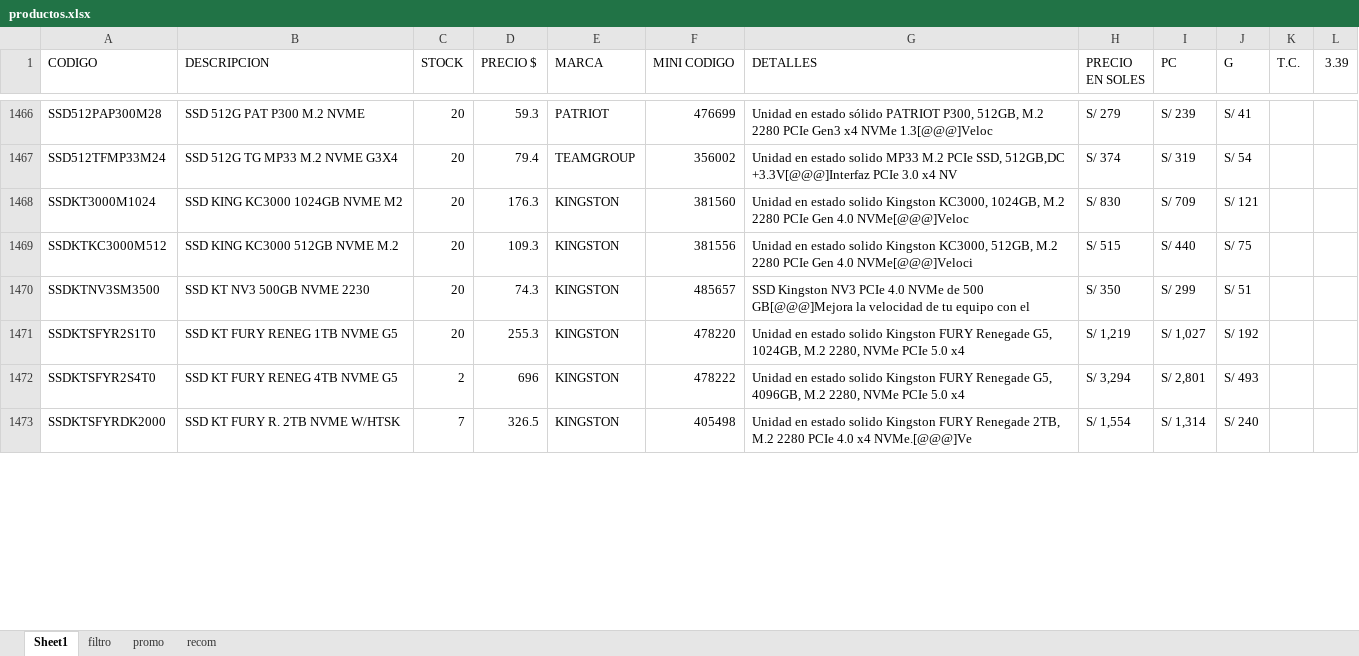
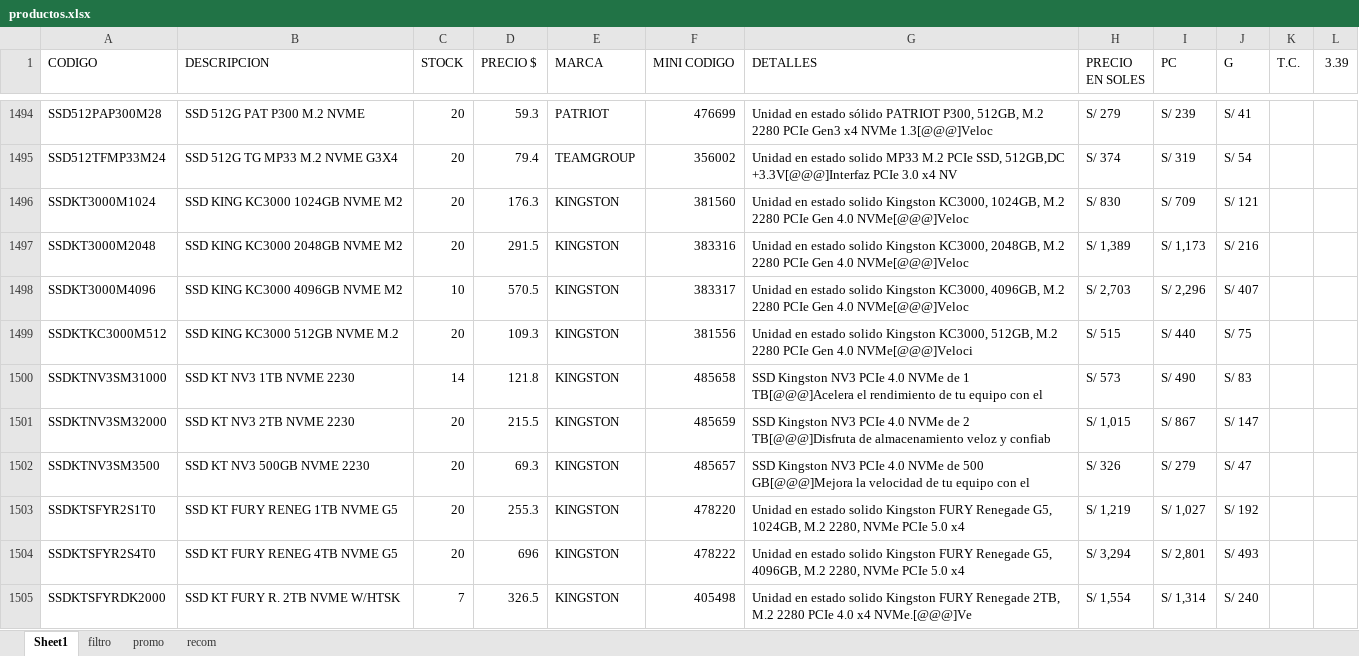
Before and after one commit to scperu/store, an Excel workbook: productos.xlsx, sheet Sheet1, drawn as a sheet; only a part is shown, gaps mark what is left out; values as stored, in another font and other column widths than the file's, no cell formats; table styles not drawn; addresses are those after the commit; the diff covers the shown part only; the diff names each change by its address in the sheet, - before the commit and + after, or states it on an @@ line.

```diff
--- a/productos.xlsx (sheet Sheet1)
+++ b/productos.xlsx (sheet Sheet1)
+row 1497: SSDKT3000M2048 | SSD KING KC3000 2048GB NVME M2 | 20 | 291.5 | KINGSTON | 383316 | Unidad en estado solido Kingston KC3000, 2048GB, M.2 2280 PCIe Gen 4.0 NVMe[@@@]Veloc | S/ 1,389 | S/ 1,173 | S/ 216
+row 1498: SSDKT3000M4096 | SSD KING KC3000 4096GB NVME M2 | 10 | 570.5 | KINGSTON | 383317 | Unidad en estado solido Kingston KC3000, 4096GB, M.2 2280 PCIe Gen 4.0 NVMe[@@@]Veloc | S/ 2,703 | S/ 2,296 | S/ 407
+row 1500: SSDKTNV3SM31000 | SSD KT NV3 1TB NVME 2230 | 14 | 121.8 | KINGSTON | 485658 | SSD Kingston NV3 PCIe 4.0 NVMe de 1 TB[@@@]Acelera el rendimiento de tu equipo con el | S/ 573 | S/ 490 | S/ 83
+row 1501: SSDKTNV3SM32000 | SSD KT NV3 2TB NVME 2230 | 20 | 215.5 | KINGSTON | 485659 | SSD Kingston NV3 PCIe 4.0 NVMe de 2 TB[@@@]Disfruta de almacenamiento veloz y confiab | S/ 1,015 | S/ 867 | S/ 147
-D1502 (PRECIO $): 74.3
+D1502 (PRECIO $): 69.3
-H1502 (PRECIO EN SOLES): S/ 350
+H1502 (PRECIO EN SOLES): S/ 326
-I1502 (PC): S/ 299
+I1502 (PC): S/ 279
-J1502 (G): S/ 51
+J1502 (G): S/ 47
-C1504 (STOCK): 2
+C1504 (STOCK): 20
```
Also changed, not shown: 57 added rows, 61 removed rows and 286 edited cells elsewhere in this sheet, sheet filtro, cell formats, formulas that keep their value.
